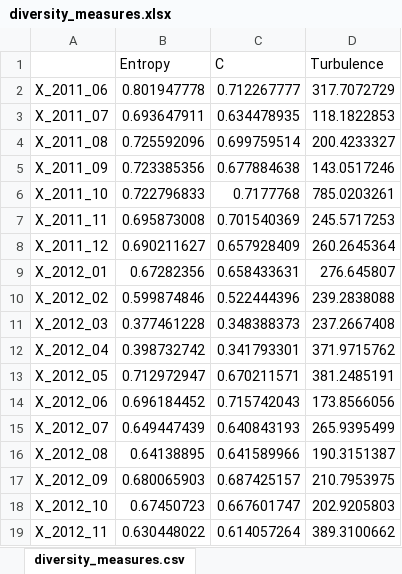
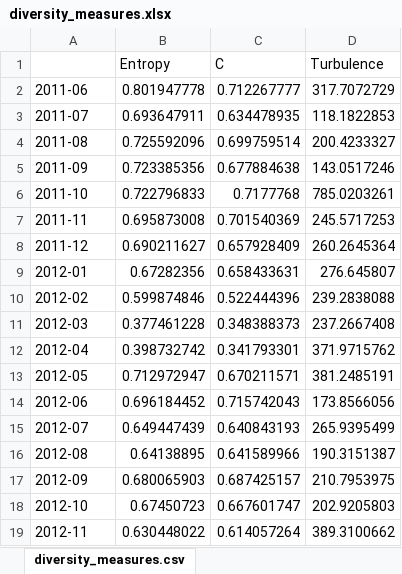
Before and after one commit to aronlindberg/VOSS-Sequencing-Toolkit, an Excel workbook: rubinius_rubinius_sequencing/diversity_measures.xlsx, sheet diversity_measures.csv, drawn as a sheet; values as stored, in another font and other column widths than the file's, no borders; charts and pictures not drawn; the diff names each change by its address in the sheet, - before the commit and + after, or states it on an @@ line.

```diff
--- a/rubinius_rubinius_sequencing/diversity_measures.xlsx (sheet diversity_measures.csv)
+++ b/rubinius_rubinius_sequencing/diversity_measures.xlsx (sheet diversity_measures.csv)
-A2: X_2011_06
+A2: 2011-06
-A3: X_2011_07
+A3: 2011-07
-A4: X_2011_08
+A4: 2011-08
-A5: X_2011_09
+A5: 2011-09
-A6: X_2011_10
+A6: 2011-10
-A7: X_2011_11
+A7: 2011-11
-A8: X_2011_12
+A8: 2011-12
-A9: X_2012_01
+A9: 2012-01
-A10: X_2012_02
+A10: 2012-02
-A11: X_2012_03
+A11: 2012-03
-A12: X_2012_04
+A12: 2012-04
-A13: X_2012_05
+A13: 2012-05
-A14: X_2012_06
+A14: 2012-06
-A15: X_2012_07
+A15: 2012-07
-A16: X_2012_08
+A16: 2012-08
-A17: X_2012_09
+A17: 2012-09
-A18: X_2012_10
+A18: 2012-10
-A19: X_2012_11
+A19: 2012-11
```
Also changed, not shown: charts or pictures, rubinius_rubinius_sequencing/OM-distances2.xlsx, rubinius_rubinius_sequencing/stats_output.xlsx.
